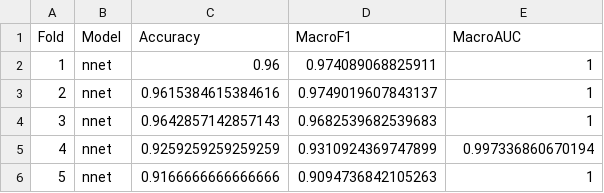
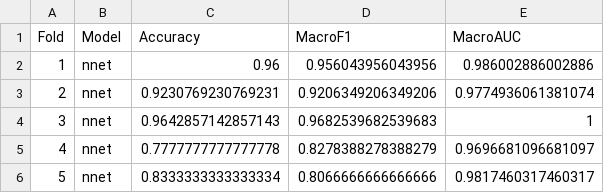
Before and after one commit to marwahfaraj/From-Genes-to-Diagnosis-Classifying-Brain-Cancer-Subtypes-with-R-and-Machine-Learning, a CSV file: output/final_model/metrics_nested_nnet.csv, drawn as a sheet.

```diff
--- a/output/final_model/metrics_nested_nnet.csv
+++ b/output/final_model/metrics_nested_nnet.csv
@@ -1,6 +1,6 @@
 Fold,Model,Accuracy,MacroF1,MacroAUC
-1,nnet,0.96,0.974089068825911,1
-2,nnet,0.9615384615384616,0.9749019607843137,1
+1,nnet,0.96,0.956043956043956,0.986002886002886
+2,nnet,0.9230769230769231,0.9206349206349206,0.9774936061381074
 3,nnet,0.9642857142857143,0.9682539682539683,1
-4,nnet,0.9259259259259259,0.9310924369747899,0.997336860670194
-5,nnet,0.9166666666666666,0.9094736842105263,1
+4,nnet,0.7777777777777778,0.8278388278388279,0.9696681096681097
+5,nnet,0.8333333333333334,0.8066666666666666,0.9817460317460317
```
Also changed, not shown: shiny_app/data/test_set.csv, 17 other files.
